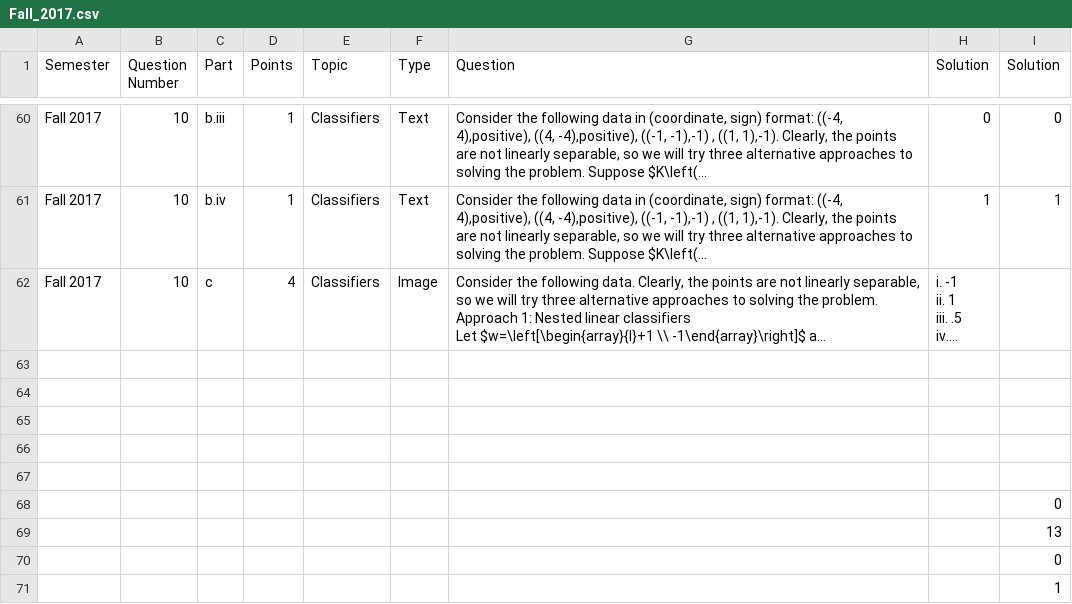
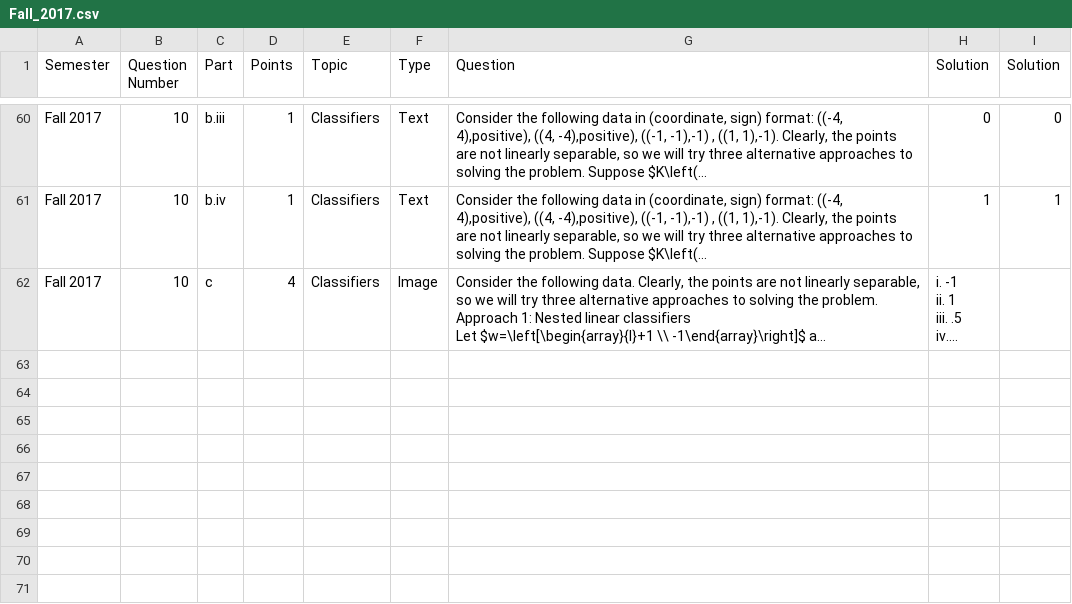
Before and after one commit to idrori/mlfinalsQ, a CSV file: data/csvs/Fall_2017.csv, drawn as a sheet; only a part is shown, gaps mark what is left out; long unchanged cells end in …; the diff names each change by its address in the sheet, - before the commit and + after, or states it on an @@ line.

Commit message:
Update Fall_2017.csv

```diff
--- a/data/csvs/Fall_2017.csv
+++ b/data/csvs/Fall_2017.csv
-row 63: (empty)
-row 64: (empty)
-row 65: (empty)
-row 66: (empty)
-row 67: (empty)
-row 68:  |  |  |  |  |  |  |  | 0
-row 69:  |  |  |  |  |  |  |  | 13
-row 70:  |  |  |  |  |  |  |  | 0
-row 71:  |  |  |  |  |  |  |  | 1
```
